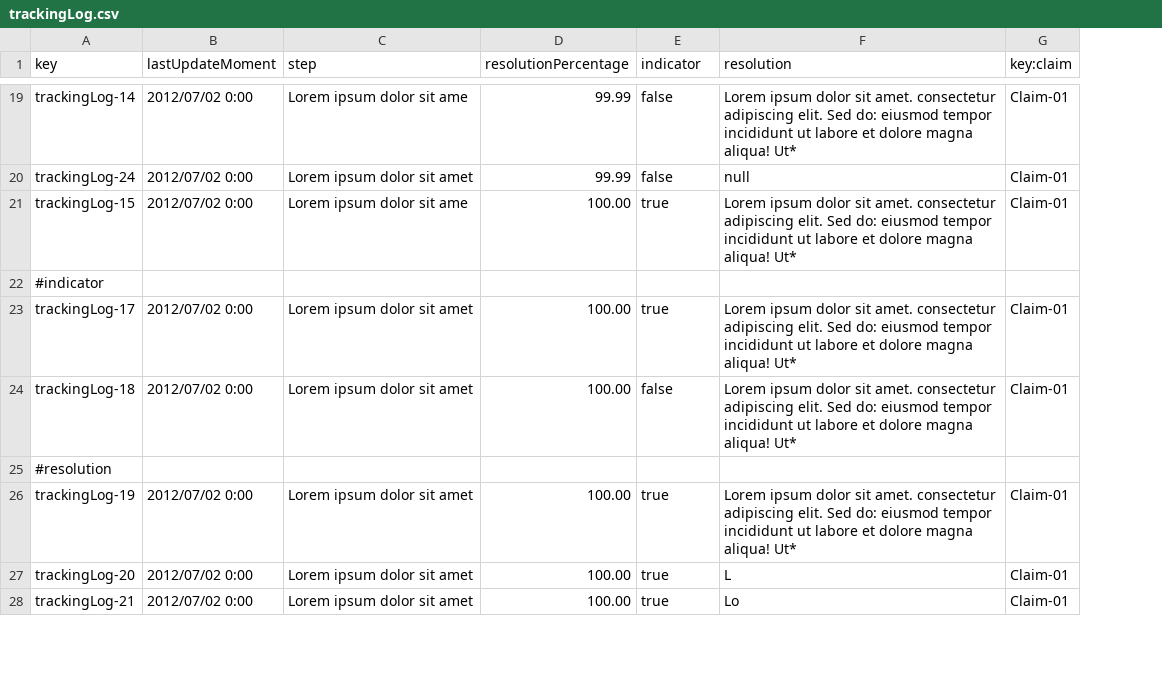
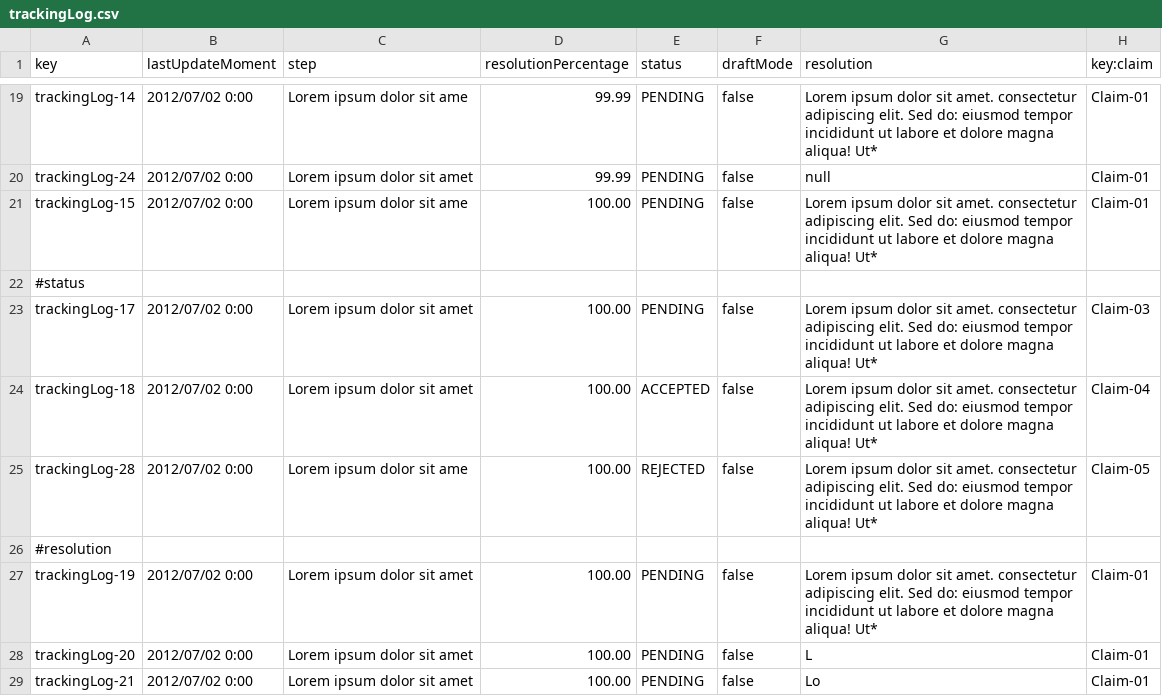
Before and after one commit to DP2-C1-049/D04, a CSV file: src/main/resources/WEB-INF/data/sample/trackingLog.csv, drawn as a sheet; only a part is shown, gaps mark what is left out; addresses are those after the commit; the diff covers the shown part only; the diff names each change by its address in the sheet, - before the commit and + after, or states it on an @@ line.

```diff
--- a/src/main/resources/WEB-INF/data/sample/trackingLog.csv
+++ b/src/main/resources/WEB-INF/data/sample/trackingLog.csv
+column E (status), rows 19-24: PENDING | PENDING | PENDING |  | PENDING | ACCEPTED; rows 27-29: all PENDING
-F1: indicator
+F1: draftMode
-F21 (draftMode): true
+F21 (draftMode): false
-A22 (key): #indicator
+A22 (key): #status
-F23 (draftMode): true
+F23 (draftMode): false
-H23 (key:claim): Claim-01
+H23 (key:claim): Claim-03
-H24 (key:claim): Claim-01
+H24 (key:claim): Claim-04
+row 25: trackingLog-28 | 2012/07/02 0:00 | Lorem ipsum dolor sit ame | 100.00 | REJECTED | false | Lorem ipsum dolor sit amet. consectetur adipiscing elit. Sed do: eiusmod tempor incididunt ut labore et dolore magna aliqua! Ut* | Claim-05
-F27:F29 (draftMode): true
+F27:F29 (draftMode): false
```
Also changed, not shown: 3 added rows and 7 edited cells elsewhere in this file, src/main/resources/WEB-INF/data/sample/claim.csv, 44 other files.
